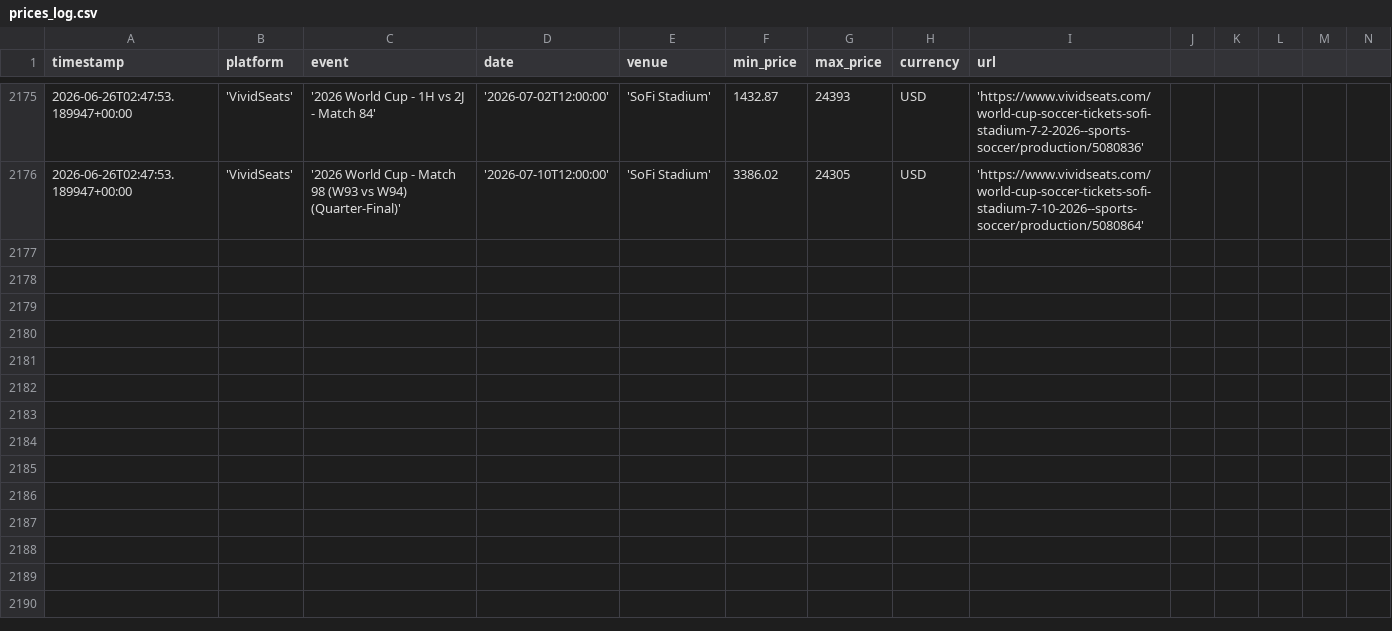
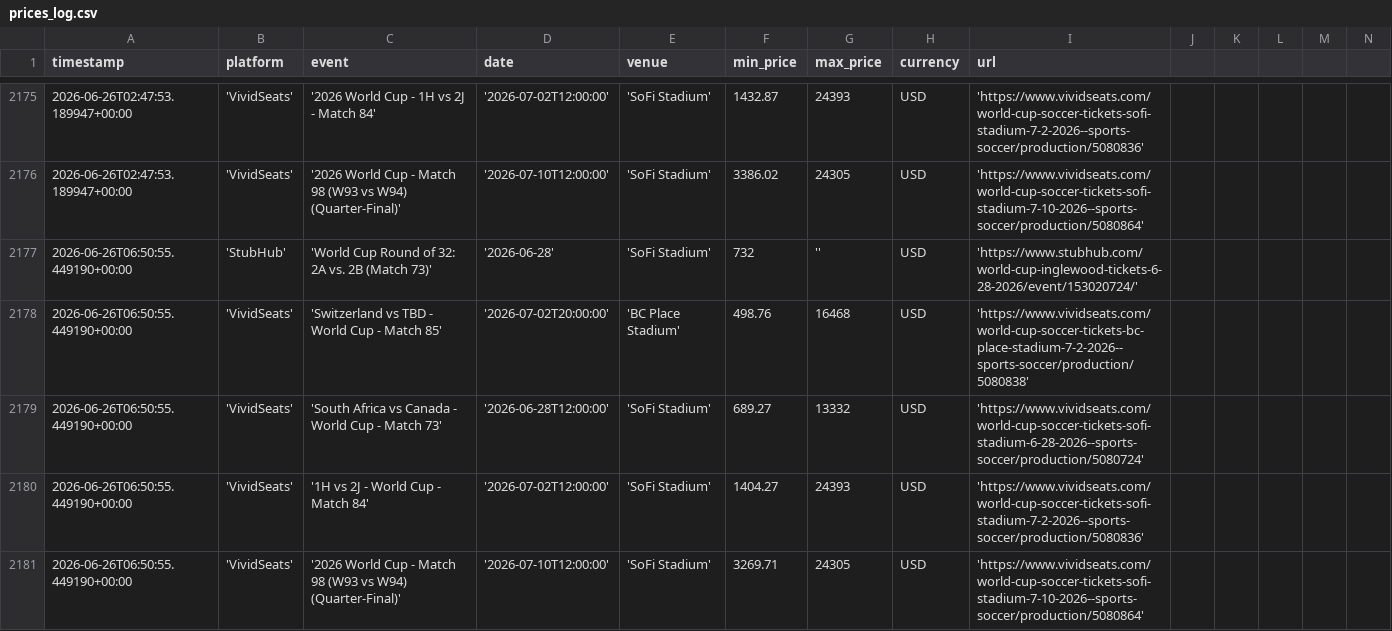
Before and after one commit to nadirweibel/wc2026-tickets, a CSV file: prices_log.csv, drawn as a sheet; only a part is shown, gaps mark what is left out; rows hold the shown columns only; the diff names each change by its address in the sheet, - before the commit and + after, or states it on an @@ line.

Commit message:
prices: 2026-06-26T06:58Z

```diff
--- a/prices_log.csv
+++ b/prices_log.csv
+row 2177: 2026-06-26T06:50:55.449190+00:00 | 'StubHub' | 'World Cup Round of 32: 2A vs. 2B (Match 73)' | '2026-06-28' | 'SoFi Stadium' | 732 | '' | USD | 'https://www.stubhub.com/world-cup-inglewood-tickets-6-28-2026/event/153020724/'
+row 2178: 2026-06-26T06:50:55.449190+00:00 | 'VividSeats' | 'Switzerland vs TBD - World Cup - Match 85' | '2026-07-02T20:00:00' | 'BC Place Stadium' | 498.76 | 16468 | USD | 'https://www.vividseats.com/world-cup-soccer-tickets-bc-place-stadium-7-2-2026--sports-soccer/production/5080838'
+row 2179: 2026-06-26T06:50:55.449190+00:00 | 'VividSeats' | 'South Africa vs Canada - World Cup - Match 73' | '2026-06-28T12:00:00' | 'SoFi Stadium' | 689.27 | 13332 | USD | 'https://www.vividseats.com/world-cup-soccer-tickets-sofi-stadium-6-28-2026--sports-soccer/production/5080724'
+row 2180: 2026-06-26T06:50:55.449190+00:00 | 'VividSeats' | '1H vs 2J - World Cup - Match 84' | '2026-07-02T12:00:00' | 'SoFi Stadium' | 1404.27 | 24393 | USD | 'https://www.vividseats.com/world-cup-soccer-tickets-sofi-stadium-7-2-2026--sports-soccer/production/5080836'
+row 2181: 2026-06-26T06:50:55.449190+00:00 | 'VividSeats' | '2026 World Cup - Match 98 (W93 vs W94) (Quarter-Final)' | '2026-07-10T12:00:00' | 'SoFi Stadium' | 3269.71 | 24305 | USD | 'https://www.vividseats.com/world-cup-soccer-tickets-sofi-stadium-7-10-2026--sports-soccer/production/5080864'
```
Also changed, not shown: 1 other file.
